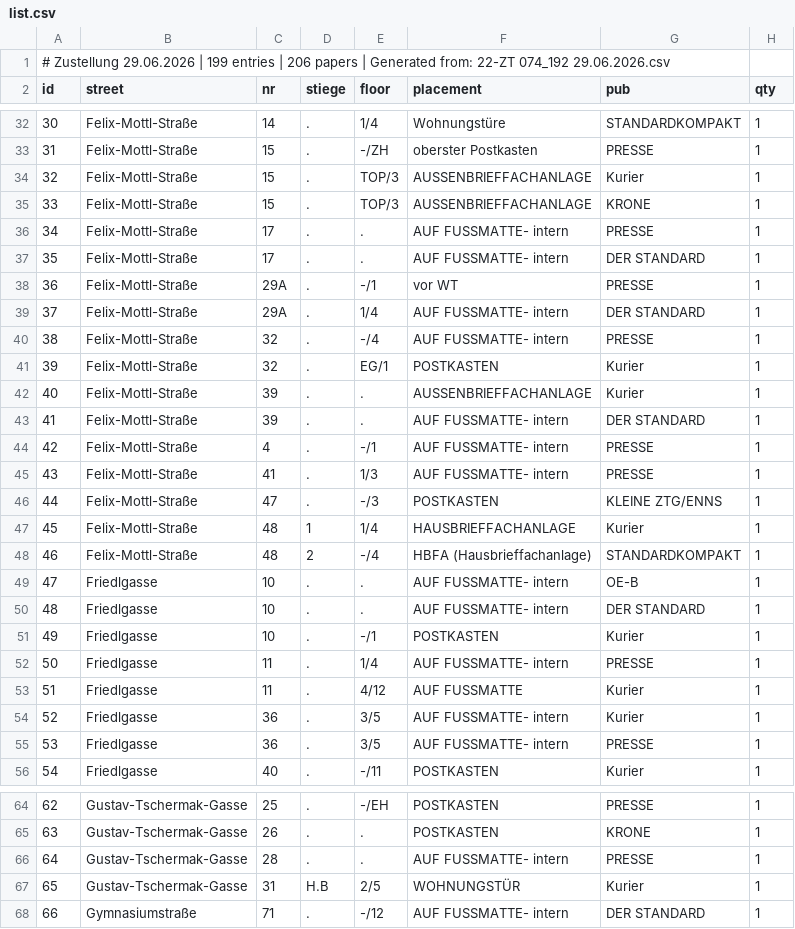
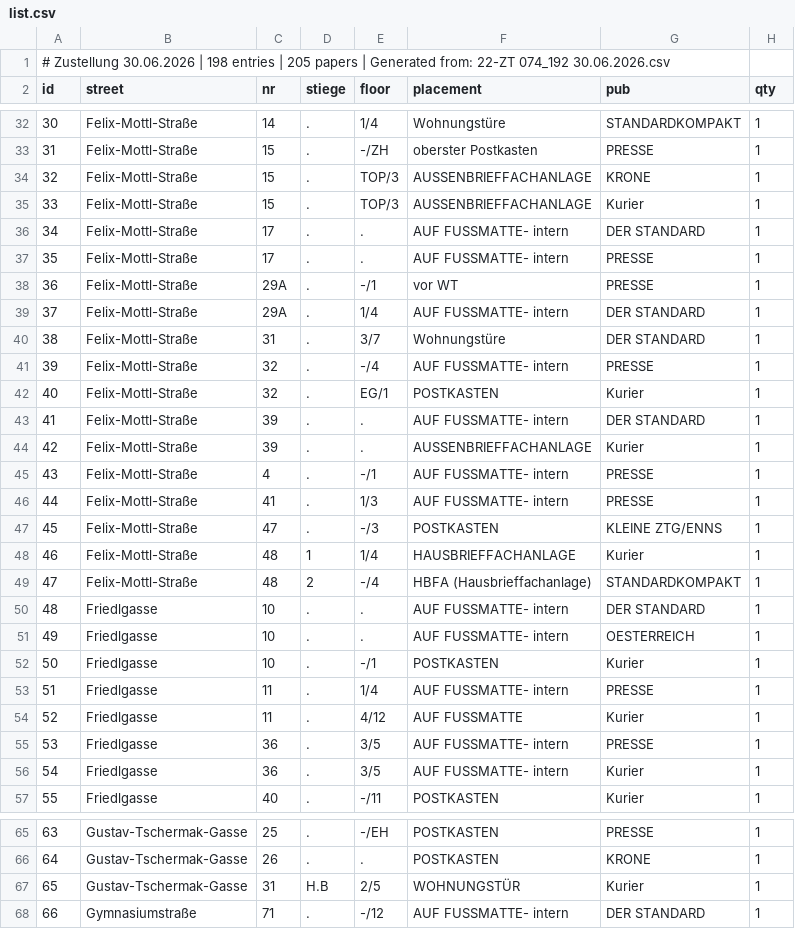
Before and after one commit to invested95-del/zustellung-app, a CSV file: list.csv, drawn as a sheet; only a part is shown, gaps mark what is left out; removed rows and columns are numbered as before the commit, all else as after; the diff covers the shown part only; the diff names each change by its address in the sheet, - before the commit and + after, or states it on an @@ line.

Commit message:
update

```diff
--- a/list.csv
+++ b/list.csv
@@ column A (id) renumbered from row 1 down @@
@@ row 35 moved to row 34: 32 @@
@@ row 37 moved to row 36: 34 @@
+row 40: 38 | Felix-Mottl-Straße | 31 | . | 3/7 | Wohnungstüre | DER STANDARD | 1
-row 49: 47 | Friedlgasse | 10 | . | . | AUF FUSSMATTE- intern | OE-B | 1
+row 51: 49 | Friedlgasse | 10 | . | . | AUF FUSSMATTE- intern | OESTERREICH | 1
-row 66: 64 | Gustav-Tschermak-Gasse | 28 | . | . | AUF FUSSMATTE- intern | PRESSE | 1
```
Also changed, not shown: 1 removed row, 8 moved rows and 1 edited cell elsewhere in this file.
